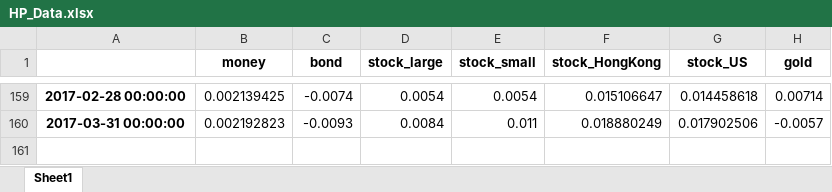
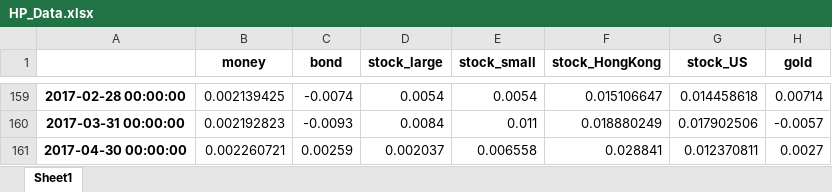
Before and after one commit to tommywu2018/FOF, an Excel workbook: Asset Allocation/HP_Data.xlsx, sheet Sheet1, drawn as a sheet; only a part is shown, gaps mark what is left out; values as stored, in another font and other column widths than the file's, no borders; the diff names each change by its address in the sheet, - before the commit and + after, or states it on an @@ line.

```diff
--- a/Asset Allocation/HP_Data.xlsx (sheet Sheet1)
+++ b/Asset Allocation/HP_Data.xlsx (sheet Sheet1)
+row 161: 2017-04-30 00:00:00 | 0.002260721 | 0.00259 | 0.002037 | 0.006558 | 0.028841 | 0.012370811 | 0.0027
```
Also changed, not shown: Asset Allocation/History_data.xlsx, 24 other files.
